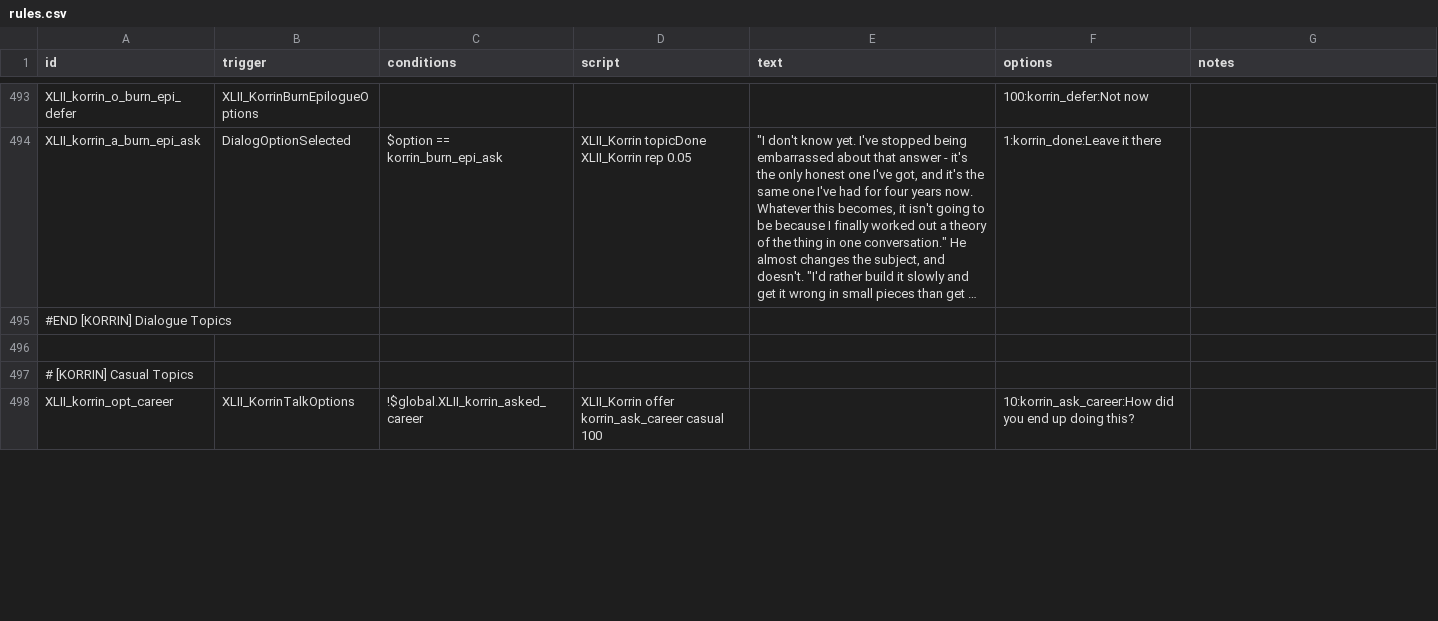
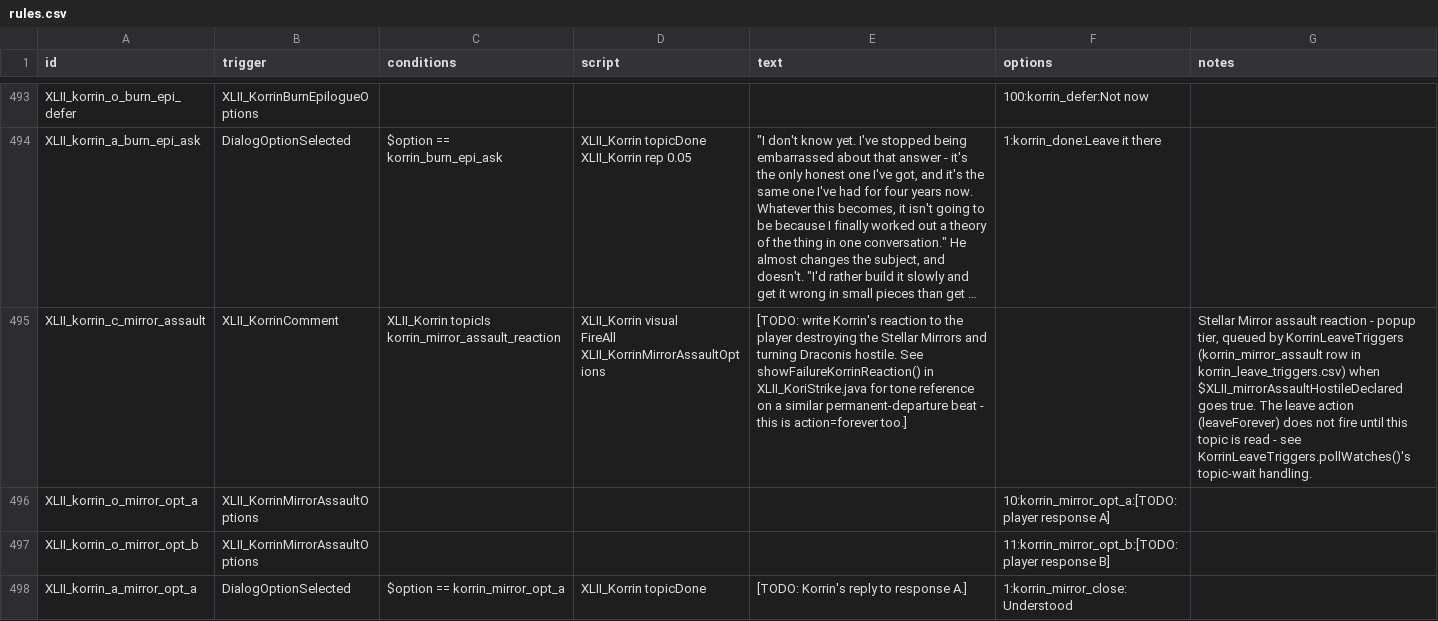
Before and after one commit to Levianeer/Draconis-Fleet, a CSV file: data/campaign/rules.csv, drawn as a sheet; only a part is shown, gaps mark what is left out; the shorter side is filled out with more unchanged rows; long unchanged cells end in …; ↵ is a line break in a cell; the diff covers the shown part only; the diff names each change by its address in the sheet, - before the commit and + after, or states it on an @@ line.

Commit message:
Added korrin_leave_triggers
Piped other systems into it to

```diff
--- a/data/campaign/rules.csv
+++ b/data/campaign/rules.csv
+row 495: XLII_korrin_c_mirror_assault | XLII_KorrinComment | XLII_Korrin topicIs korrin_mirror_assault_reaction | XLII_Korrin visual ↵ FireAll XLII_KorrinMirrorAssaultOptions | [TODO: write Korrin's reaction to the player destroying the Stellar Mirrors and turning Draconis hostile. See showFailureKorrinReaction() in XLII_KoriStrike.java for tone reference on a similar permanent-departure beat - this is action=forever too.] |  | Stellar Mirror assault reaction - popup tier, queued by KorrinLeaveTriggers (korrin_mirror_assault row in korrin_leave_triggers.csv) when $XLII_mirrorAssaultHostileDeclared goes true. The leave action (leaveForever) does not fire until this topic is read - see KorrinLeaveTriggers.pollWatches()'s topic-wait handling.
+row 496: XLII_korrin_o_mirror_opt_a | XLII_KorrinMirrorAssaultOptions |  |  |  | 10:korrin_mirror_opt_a:[TODO: player response A]
+row 497: XLII_korrin_o_mirror_opt_b | XLII_KorrinMirrorAssaultOptions |  |  |  | 11:korrin_mirror_opt_b:[TODO: player response B]
+row 498: XLII_korrin_a_mirror_opt_a | DialogOptionSelected | $option == korrin_mirror_opt_a | XLII_Korrin topicDone | [TODO: Korrin's reply to response A.] | 1:korrin_mirror_close:Understood
```
Also changed, not shown: 3 added rows and 2 edited cells elsewhere in this file, data/config/korrin_topics.csv, 6 other files.
